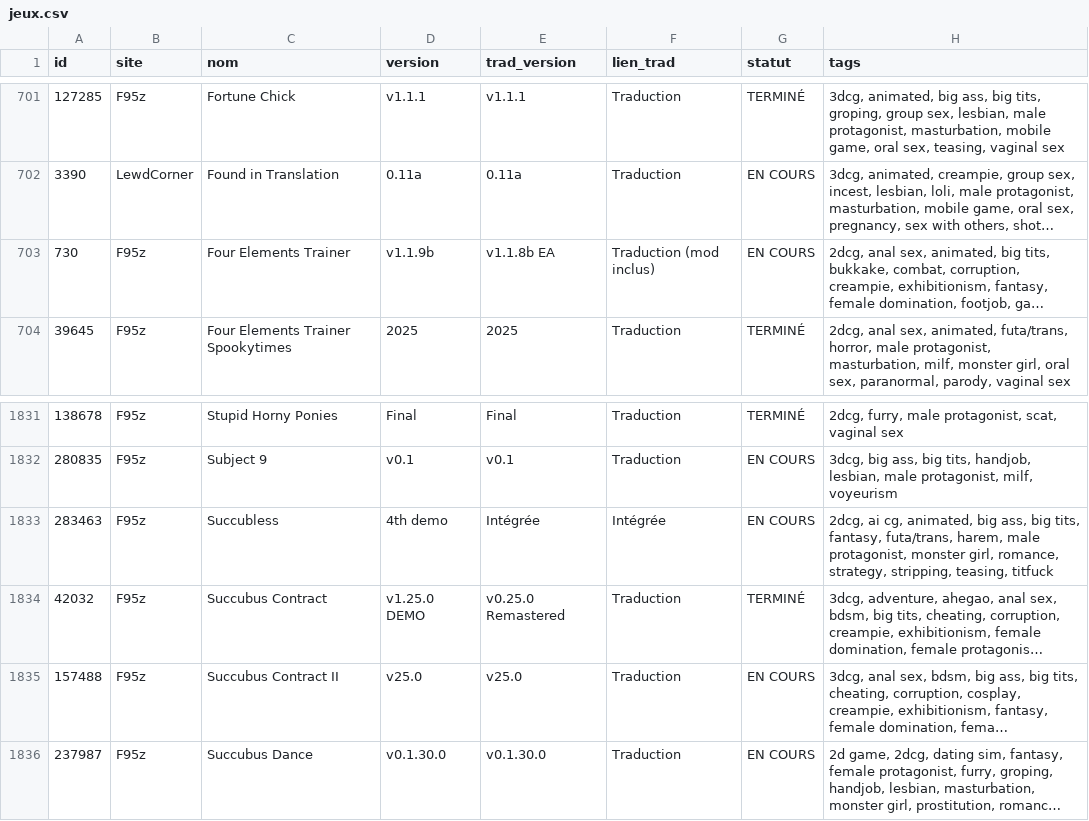
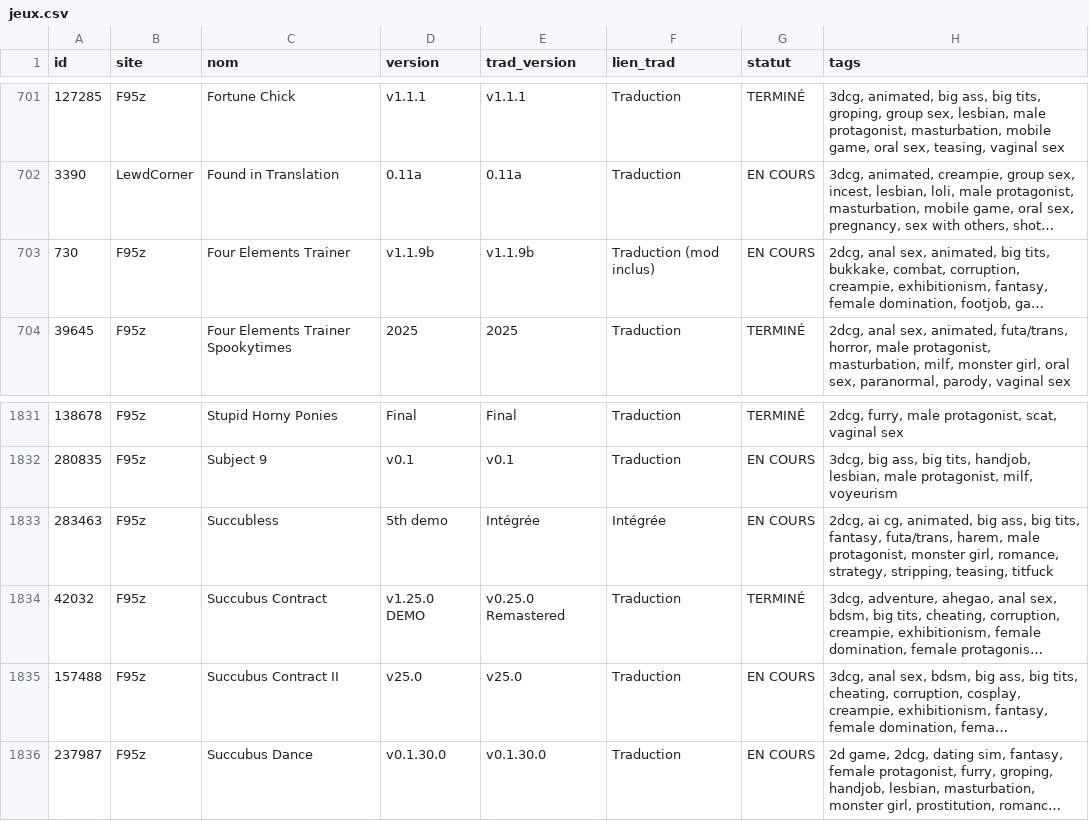
Before and after one commit to TheBlackCat47/F95_Game_Translate_FR, a CSV file: data/jeux.csv, drawn as a sheet; only a part is shown, gaps mark what is left out; long unchanged cells end in …; the diff names each change by its address in the sheet, - before the commit and + after, or states it on an @@ line.

```diff
--- a/data/jeux.csv
+++ b/data/jeux.csv
-E703 (trad_version): v1.1.8b EA
+E703 (trad_version): v1.1.9b
-D1833 (version): 4th demo
+D1833 (version): 5th demo
```
Also changed, not shown: data/maj.csv, 4 other files.
